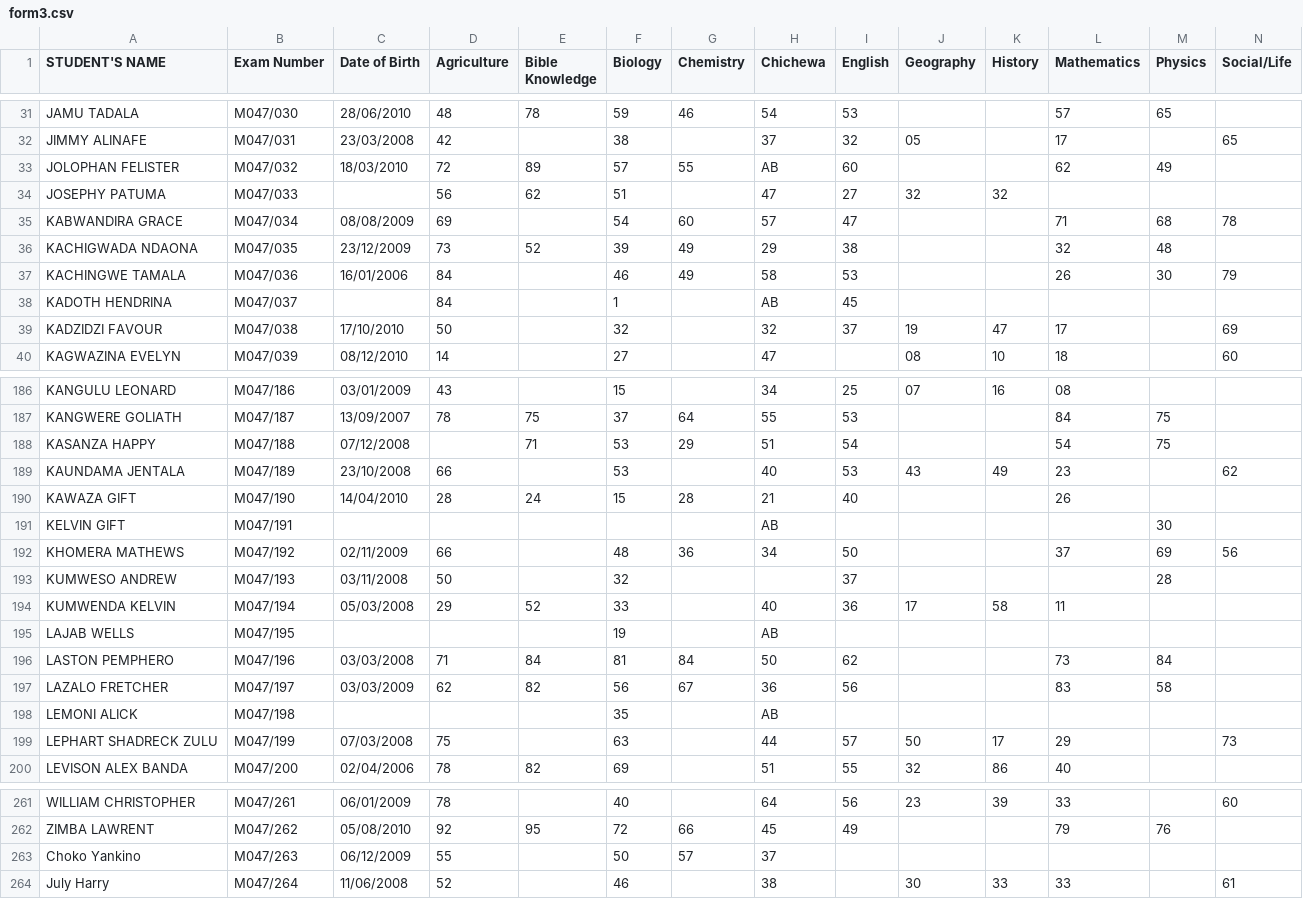
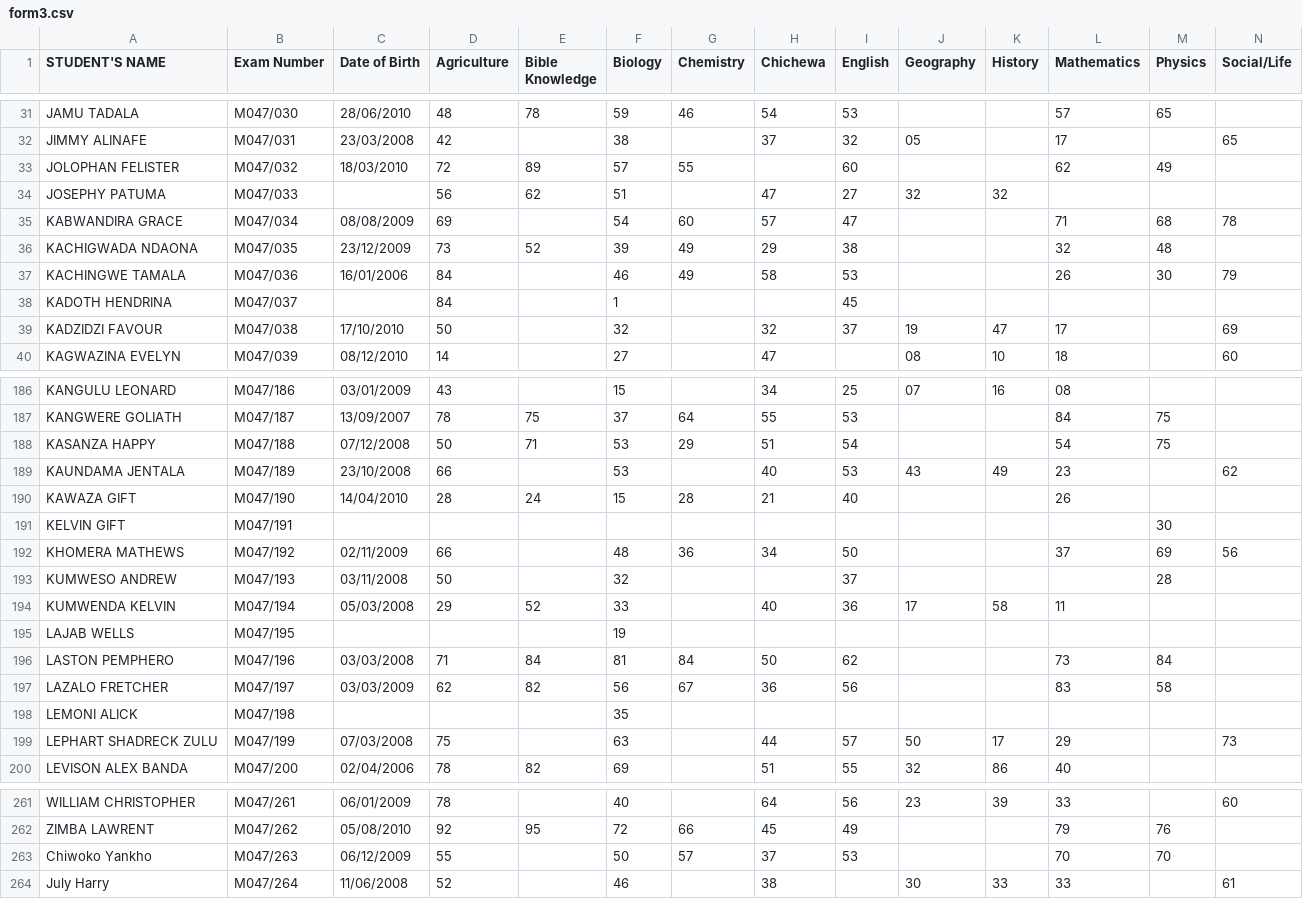
Before and after one commit to magawass/m, a CSV file: form3.csv, drawn as a sheet; only a part is shown, gaps mark what is left out; the diff covers the shown part only.

```diff
--- a/form3.csv
+++ b/form3.csv
@@ -32,3 +32,3 @@ JAMU TADALA,M047/030,28/06/2010,48,78,59,46,54,53,,,57,65,
 JIMMY ALINAFE,M047/031,23/03/2008,42,,38,,37,32,05,,17,,65
-JOLOPHAN FELISTER,M047/032,18/03/2010,72,89,57,55,AB,60,,,62,49,
+JOLOPHAN FELISTER,M047/032,18/03/2010,72,89,57,55,,60,,,62,49,
 JOSEPHY PATUMA,M047/033,,56,62,51,,47,27,32,32,,,
@@ -37,3 +37,3 @@ KACHIGWADA NDAONA,M047/035,23/12/2009,73,52,39,49,29,38,,,32,48,
 KACHINGWE TAMALA,M047/036,16/01/2006,84,,46,49,58,53,,,26,30,79
-KADOTH HENDRINA,M047/037,,84,,1,,AB,45,,,,,
+KADOTH HENDRINA,M047/037,,84,,1,,,45,,,,,
 KADZIDZI FAVOUR,M047/038,17/10/2010,50,,32,,32,37,19,47,17,,69
@@ -187,6 +187,6 @@ KANGULU LEONARD,M047/186,03/01/2009,43,,15,,34,25,07,16,08,,
 KANGWERE GOLIATH,M047/187,13/09/2007,78,75,37,64,55,53,,,84,75,
-KASANZA HAPPY,M047/188,07/12/2008,,71,53,29,51,54,,,54,75,
+KASANZA HAPPY,M047/188,07/12/2008,50,71,53,29,51,54,,,54,75,
 KAUNDAMA JENTALA,M047/189,23/10/2008,66,,53,,40,53,43,49,23,,62
 KAWAZA GIFT,M047/190,14/04/2010,28,24,15,28,21,40,,,26,,
-KELVIN GIFT,M047/191,,,,,,AB,,,,,30,
+KELVIN GIFT,M047/191,,,,,,,,,,,30,
 KHOMERA MATHEWS,M047/192,02/11/2009,66,,48,36,34,50,,,37,69,56
@@ -194,6 +194,6 @@ KUMWESO ANDREW,M047/193,03/11/2008,50,,32,,,37,,,,28,
 KUMWENDA KELVIN,M047/194,05/03/2008,29,52,33,,40,36,17,58,11,,
-LAJAB WELLS,M047/195,,,,19,,AB,,,,,,
+LAJAB WELLS,M047/195,,,,19,,,,,,,,
 LASTON PEMPHERO,M047/196,03/03/2008,71,84,81,84,50,62,,,73,84,
 LAZALO FRETCHER,M047/197,03/03/2009,62,82,56,67,36,56,,,83,58,
-LEMONI ALICK,M047/198,,,,35,,AB,,,,,,
+LEMONI ALICK,M047/198,,,,35,,,,,,,,
 LEPHART SHADRECK ZULU,M047/199,07/03/2008,75,,63,,44,57,50,17,29,,73
@@ -262,3 +262,3 @@ WILLIAM CHRISTOPHER,M047/261,06/01/2009,78,,40,,64,56,23,39,33,,60
 ZIMBA LAWRENT,M047/262,05/08/2010,92,95,72,66,45,49,,,79,76,
-Choko Yankino,M047/263,06/12/2009,55,,50,57,37,,,,,,
+Chiwoko Yankho,M047/263,06/12/2009,55,,50,57,37,53,,,70,70,
 July Harry,M047/264,11/06/2008,52,,46,,38,,30,33,33,,61
```
Also changed, not shown: 10 edited cells elsewhere in this file.
